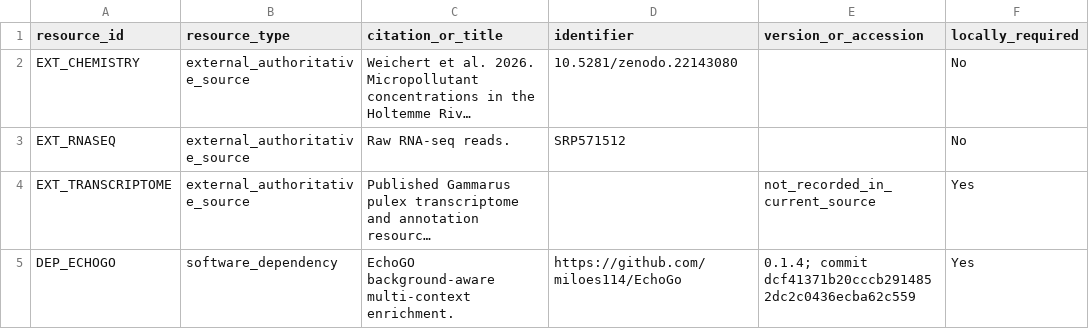
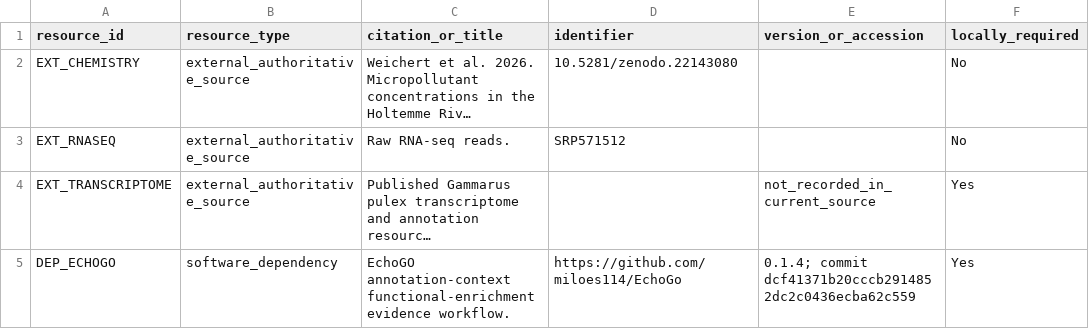
Before and after one commit to miloes114/holtemme-gammarus-ecotoxicogenomics, a TSV file: config/external_resources.tsv, drawn as a sheet; only a part is shown; long unchanged cells end in …; the diff names each change by its address in the sheet, - before the commit and + after, or states it on an @@ line.

```diff
--- a/config/external_resources.tsv
+++ b/config/external_resources.tsv
-C5 (citation_or_title): EchoGO background-aware multi-context enrichment.
+C5 (citation_or_title): EchoGO annotation-context functional-enrichment evidence workflow.
```
Also changed, not shown: config/data_manifest.tsv, config/plot_registry.tsv, 9 other files.
